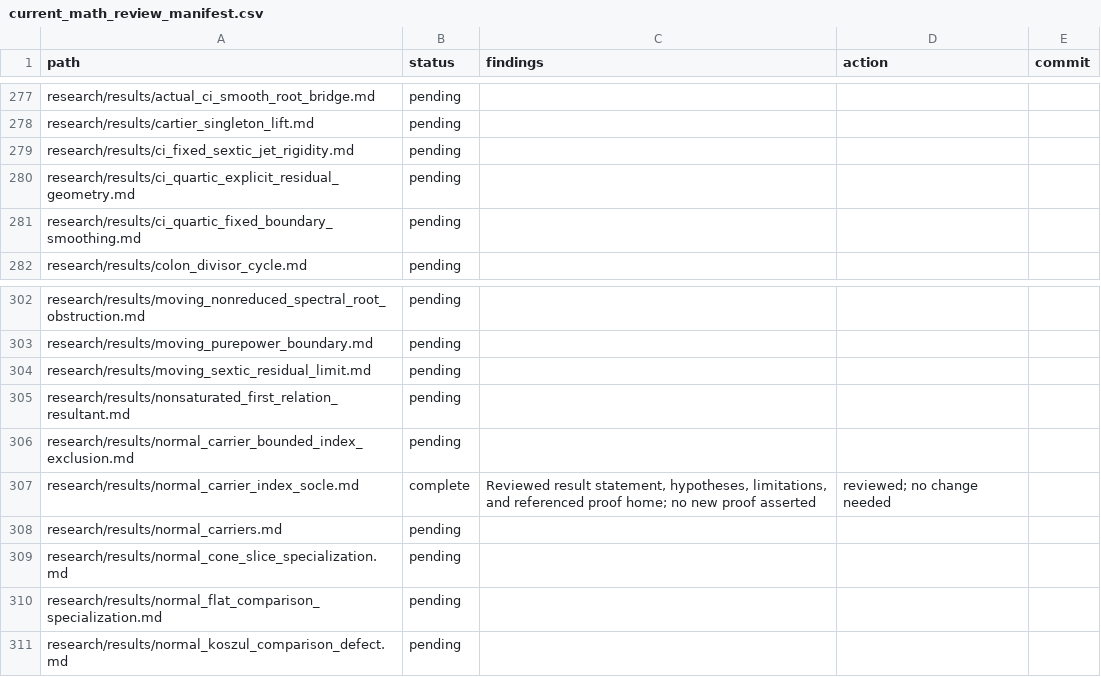
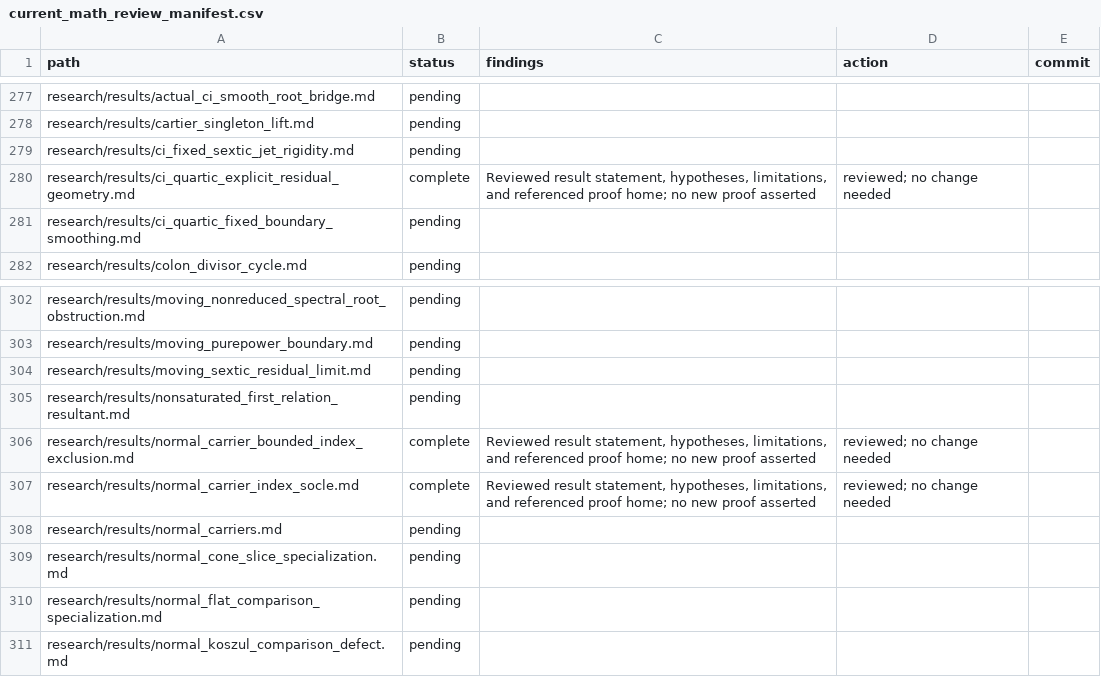
Before and after one commit to markluxton1/STCI, a CSV file: tmp/current_math_review_manifest.csv, drawn as a sheet; only a part is shown, gaps mark what is left out.

Commit message:
Complete result-record review 4/5: ci_quartic_explicit_residual_geometry.md, normal_carrier_bounded_index_exclusion.md

```diff
--- a/tmp/current_math_review_manifest.csv
+++ b/tmp/current_math_review_manifest.csv
@@ -279,3 +279,3 @@ path,status,findings,action,commit
 "research/results/ci_fixed_sextic_jet_rigidity.md","pending","","",""
-"research/results/ci_quartic_explicit_residual_geometry.md","pending","","",""
+"research/results/ci_quartic_explicit_residual_geometry.md","complete","Reviewed result statement, hypotheses, limitations, and referenced proof home; no new proof asserted","reviewed; no change needed",""
 "research/results/ci_quartic_fixed_boundary_smoothing.md","pending","","",""
@@ -305,3 +305,3 @@ path,status,findings,action,commit
 "research/results/nonsaturated_first_relation_resultant.md","pending","","",""
-"research/results/normal_carrier_bounded_index_exclusion.md","pending","","",""
+"research/results/normal_carrier_bounded_index_exclusion.md","complete","Reviewed result statement, hypotheses, limitations, and referenced proof home; no new proof asserted","reviewed; no change needed",""
 "research/results/normal_carrier_index_socle.md","complete","Reviewed result statement, hypotheses, limitations, and referenced proof home; no new proof asserted","reviewed; no change needed",""
```
